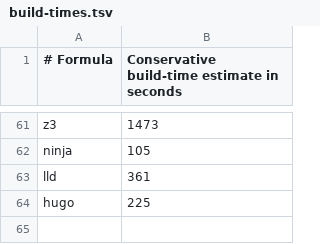
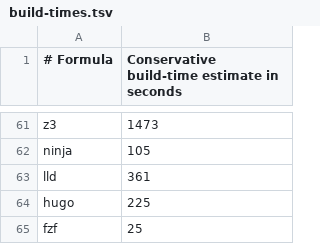
Before and after one commit to quyleanh/homebrew-tap, a TSV file: .github/build-times.tsv, drawn as a sheet; only a part is shown, gaps mark what is left out; the diff names each change by its address in the sheet, - before the commit and + after, or states it on an @@ line.

```diff
--- a/.github/build-times.tsv
+++ b/.github/build-times.tsv
+row 65: fzf | 25
```
Also changed, not shown: 2 other files.
